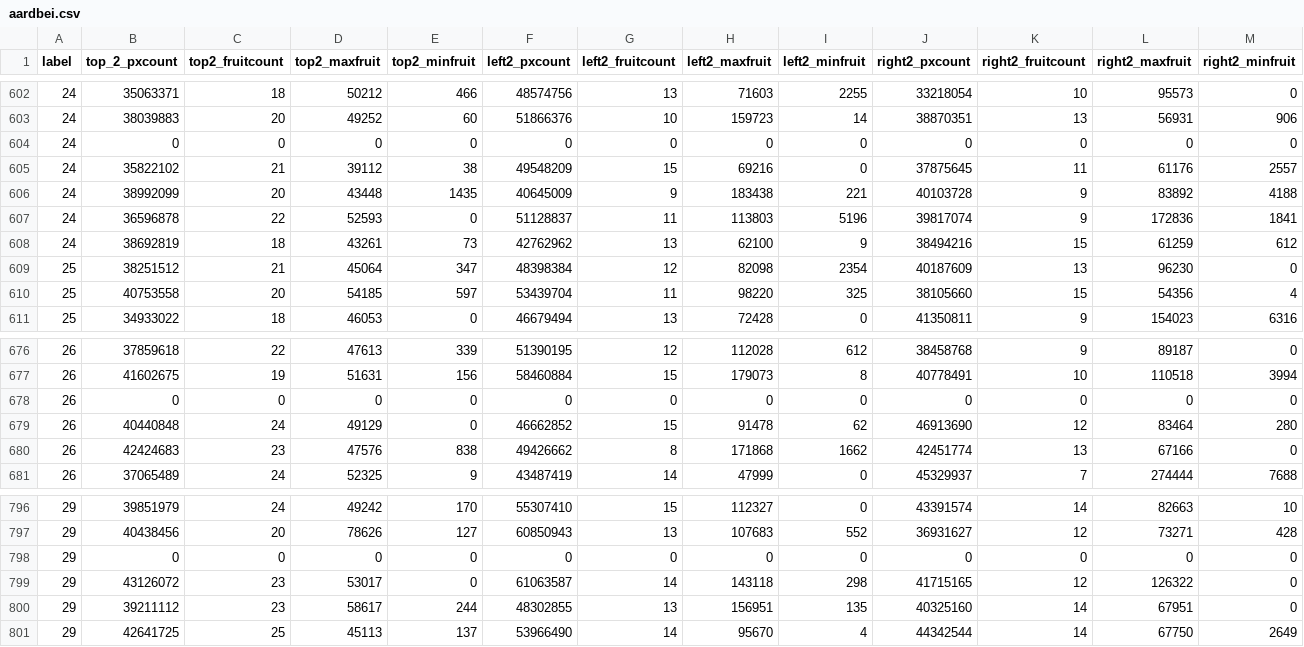
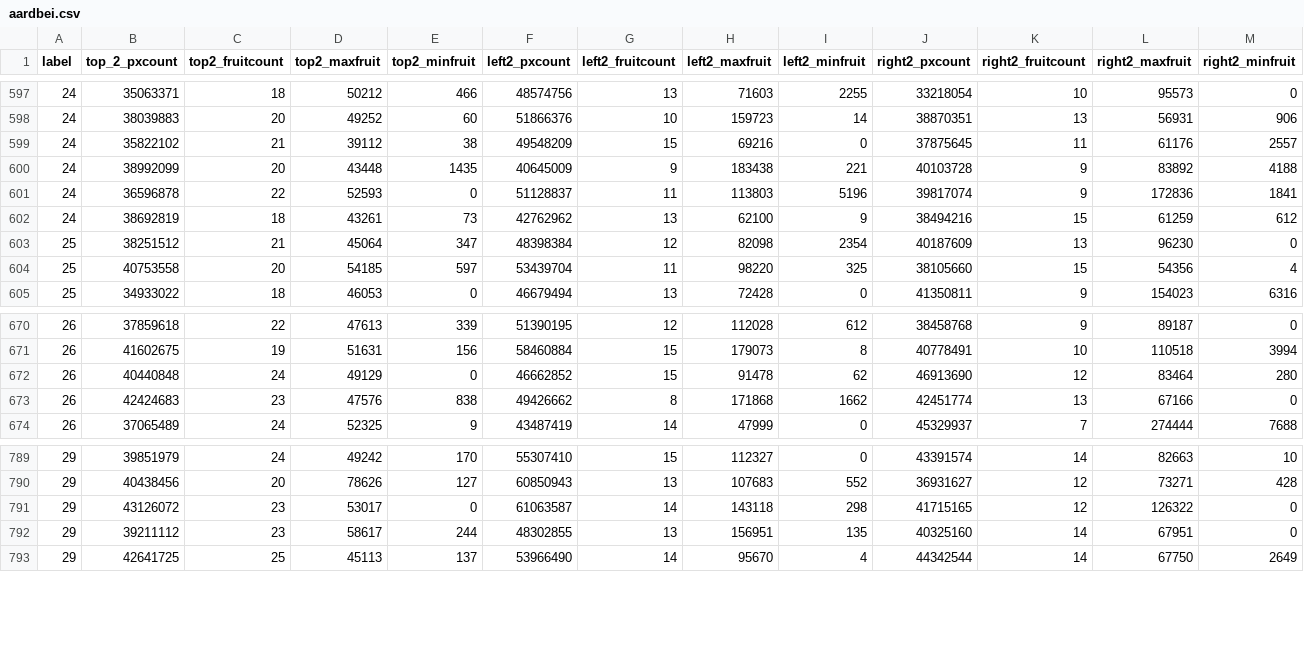
Before and after one commit to RubyLindy/privateML, a CSV file: aardbei.csv, drawn as a sheet; only a part is shown, gaps mark what is left out; the diff covers the shown part only.

```diff
--- a/aardbei.csv
+++ b/aardbei.csv
@@ -603,3 +598,2 @@ label;top_2_pxcount;top2_fruitcount;top2_maxfruit;top2_minfruit;left2_pxcount;le
 24;38039883;20;49252;60;51866376;10;159723;14;38870351;13;56931;906
-24;0;0;0;0;0;0;0;0;0;0;0;0
 24;35822102;21;39112;38;49548209;15;69216;0;37875645;11;61176;2557
@@ -677,3 +671,2 @@ label;top_2_pxcount;top2_fruitcount;top2_maxfruit;top2_minfruit;left2_pxcount;le
 26;41602675;19;51631;156;58460884;15;179073;8;40778491;10;110518;3994
-26;0;0;0;0;0;0;0;0;0;0;0;0
 26;40440848;24;49129;0;46662852;15;91478;62;46913690;12;83464;280
@@ -797,3 +790,2 @@ label;top_2_pxcount;top2_fruitcount;top2_maxfruit;top2_minfruit;left2_pxcount;le
 29;40438456;20;78626;127;60850943;13;107683;552;36931627;12;73271;428
-29;0;0;0;0;0;0;0;0;0;0;0;0
 29;43126072;23;53017;0;61063587;14;143118;298;41715165;12;126322;0
```
Also changed, not shown: 5 removed rows elsewhere in this file, 8 other files.
